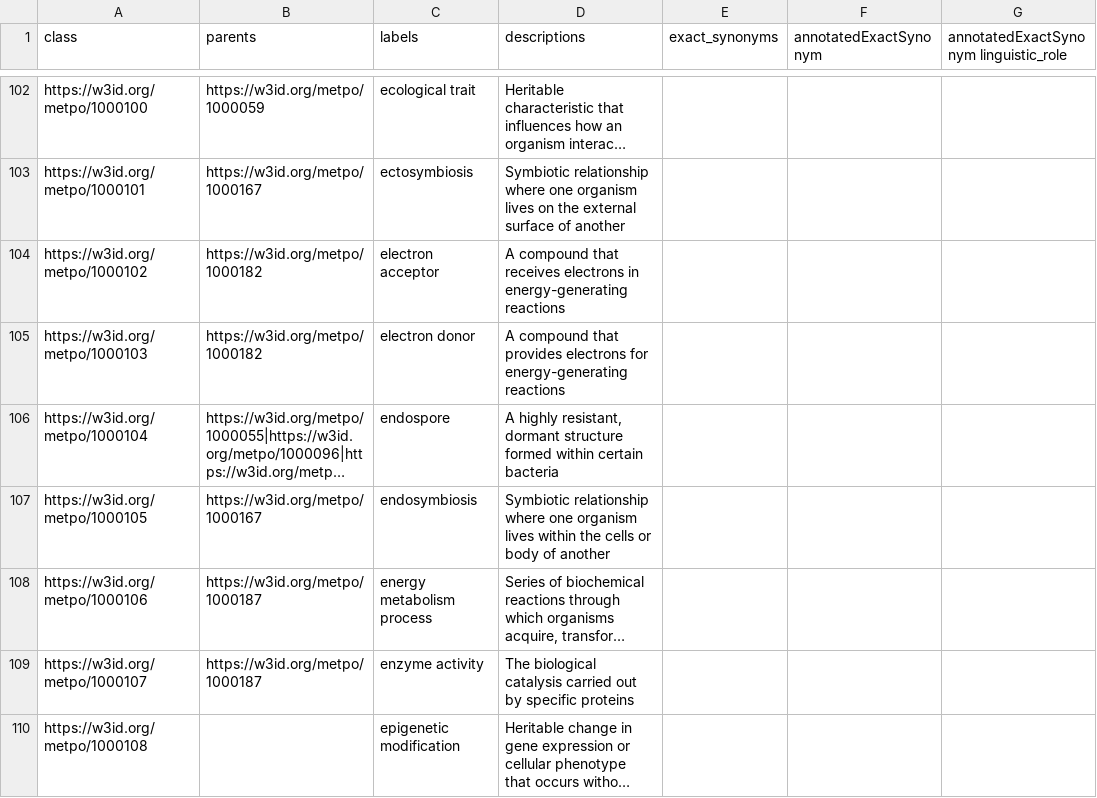
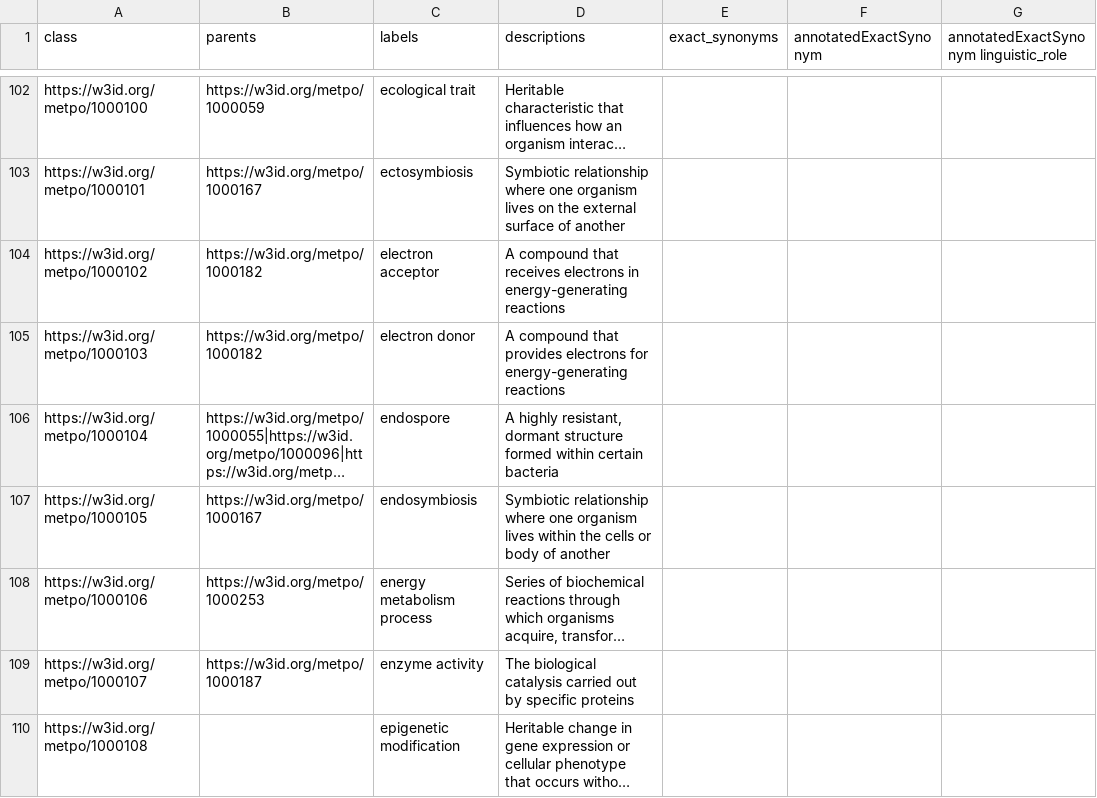
Before and after one commit to berkeleybop/metpo, a TSV file: src/templates/metpo_sheet.tsv, drawn as a sheet; only a part is shown, gaps mark what is left out; long unchanged cells end in …; the diff covers the shown part only; the diff names each change by its address in the sheet, - before the commit and + after, or states it on an @@ line.

```diff
--- a/src/templates/metpo_sheet.tsv
+++ b/src/templates/metpo_sheet.tsv
-B108 (parents): https://w3id.org/metpo/1000187
+B108 (parents): https://w3id.org/metpo/1000253
```
Also changed, not shown: 3 added rows and 31 edited cells elsewhere in this file, 1 other file.
